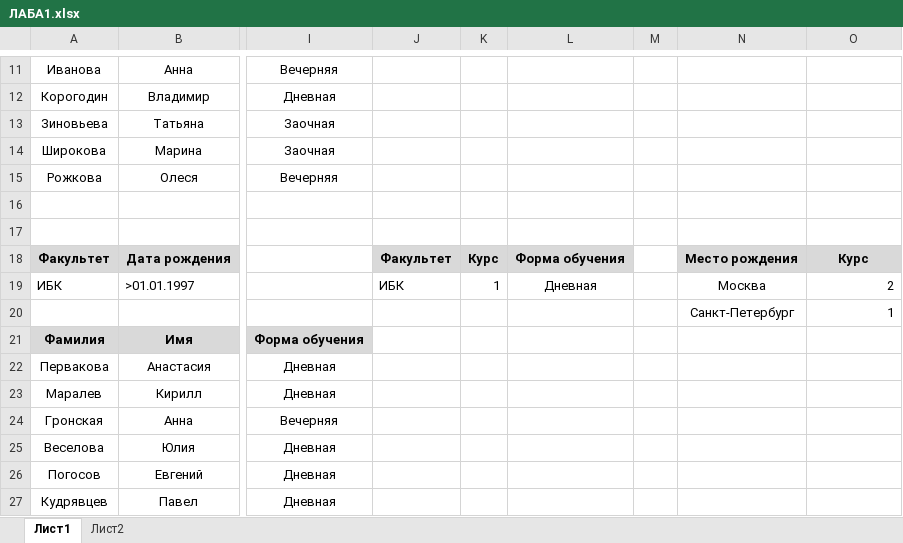
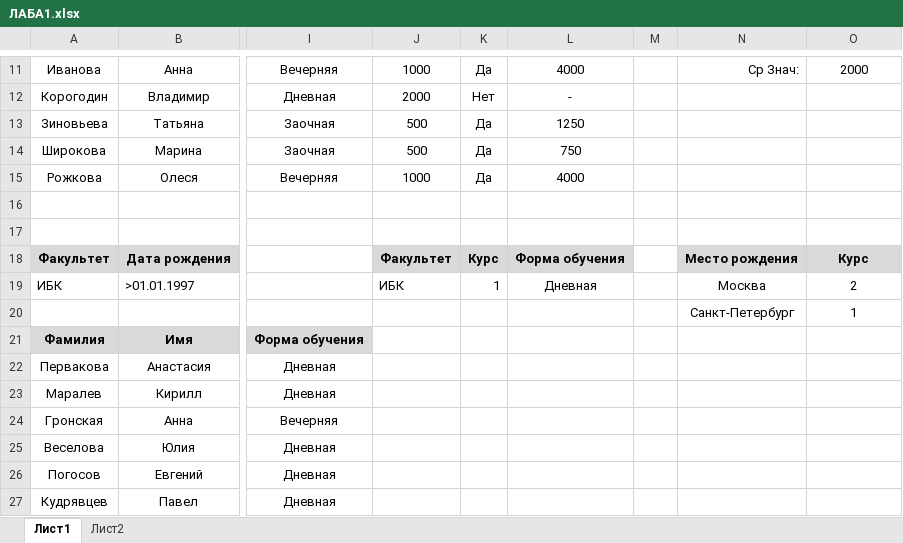
Before and after one commit to AlesyaPylaeva/isit, an Excel workbook: ЛАБА1.xlsx, sheet Лист1, drawn as a sheet; only a part is shown, gaps mark what is left out; values as stored, in another font and other column widths than the file's, no borders; the diff covers the shown part only; the diff names each change by its address in the sheet, - before the commit and + after, or states it on an @@ line.

```diff
--- a/ЛАБА1.xlsx (sheet Лист1)
+++ b/ЛАБА1.xlsx (sheet Лист1)
-J11: (empty)
+J11: 1000
-K11: (empty)
+K11: Да
-L11: (empty)
+L11: 4000
-N11: (empty)
+N11: Ср Знач:
-O11: (empty)
+O11: 2000
-J12: (empty)
+J12: 2000
-K12: (empty)
+K12: Нет
-L12: (empty)
+L12: -
-J13:J14: (empty)
+J13:J14: 500
-K13:K15: (empty)
+K13:K15: Да
-L13: (empty)
+L13: 1250
-L14: (empty)
+L14: 750
-J15: (empty)
+J15: 1000
-L15: (empty)
+L15: 4000
-O19:O20 alignment: right
+O19:O20 alignment: center
```
Also changed, not shown: 41 edited cells and cell formats elsewhere in this sheet.
